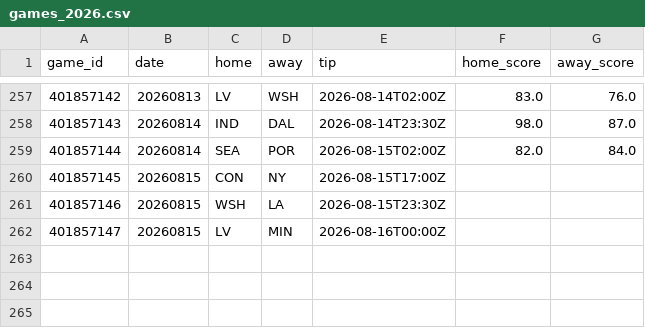
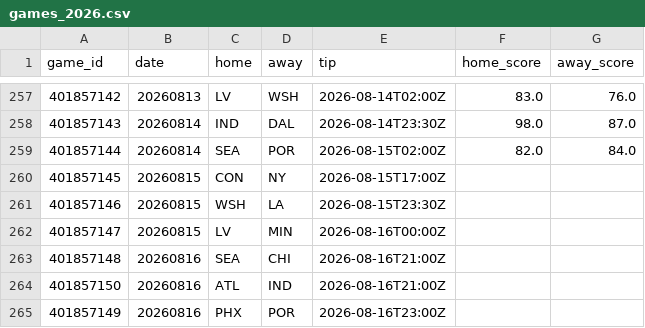
Before and after one commit to JollyChenn/wnba-line-capture, a CSV file: data/games_2026.csv, drawn as a sheet; only a part is shown, gaps mark what is left out; the diff names each change by its address in the sheet, - before the commit and + after, or states it on an @@ line.

```diff
--- a/data/games_2026.csv
+++ b/data/games_2026.csv
+row 263: 401857148 | 20260816 | SEA | CHI | 2026-08-16T21:00Z
+row 264: 401857150 | 20260816 | ATL | IND | 2026-08-16T21:00Z
+row 265: 401857149 | 20260816 | PHX | POR | 2026-08-16T23:00Z
```
Also changed, not shown: drift_gate_today.csv, drift_log.csv, 4 other files.
